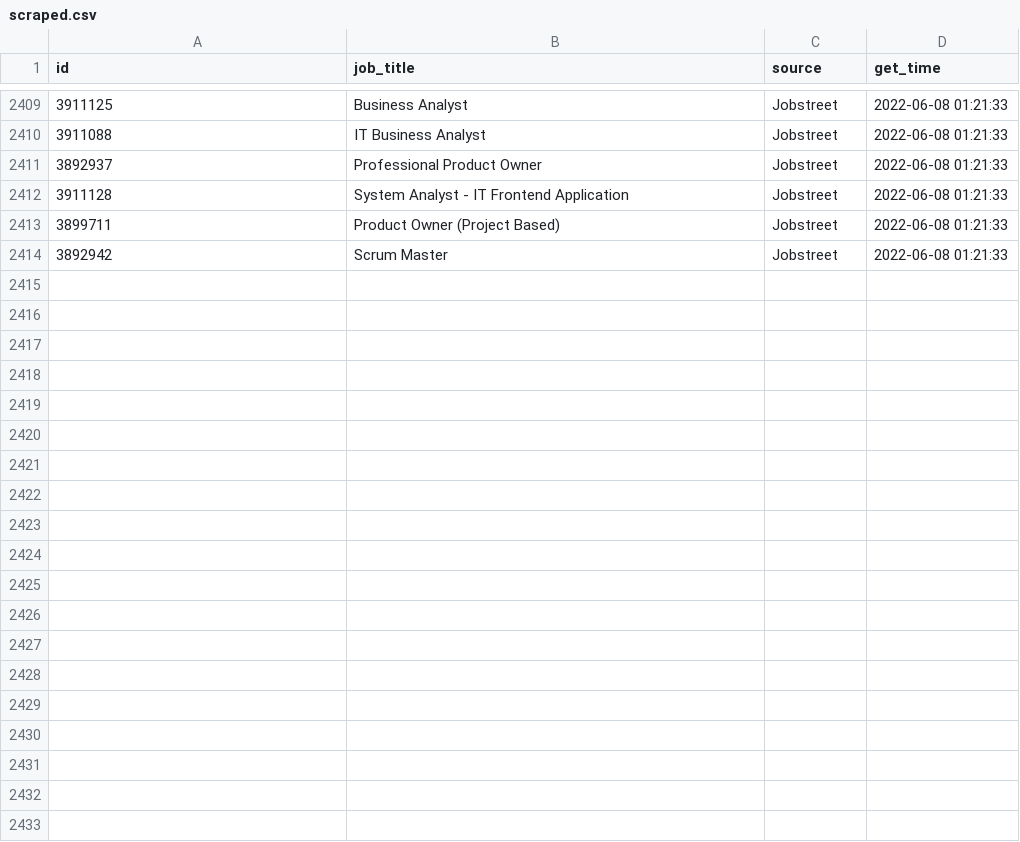
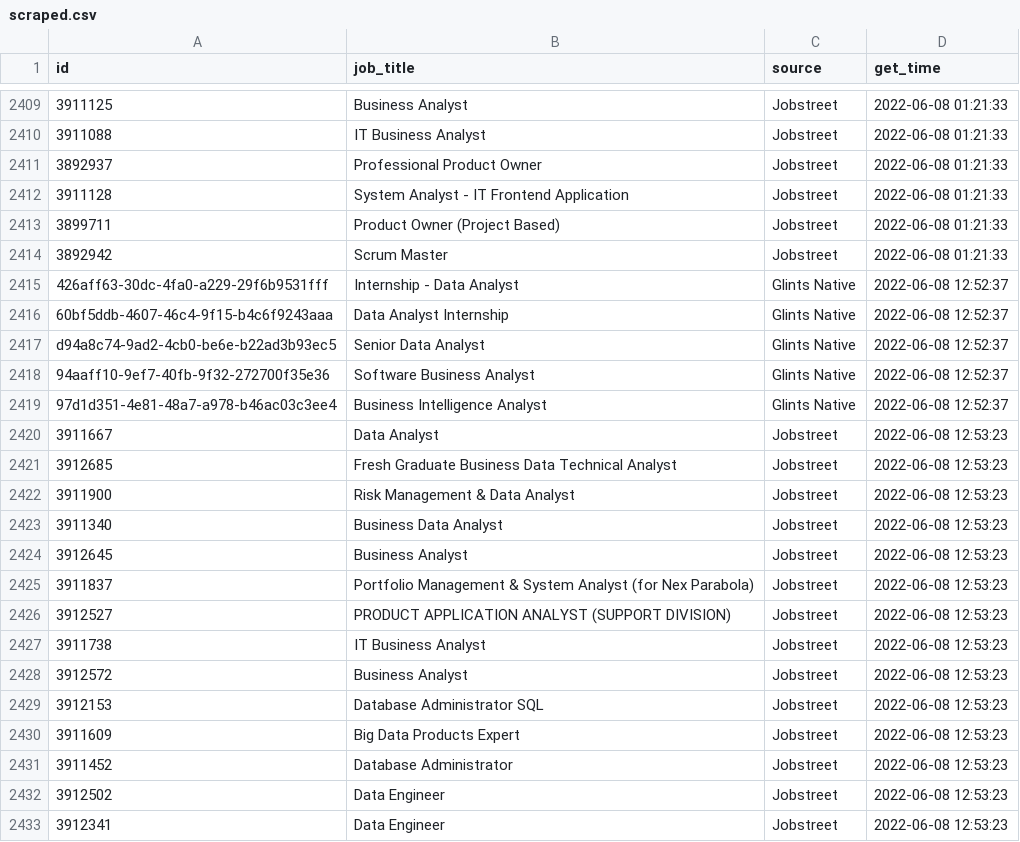
Before and after one commit to akherlan/jobvacancy, a CSV file: output/scraped.csv, drawn as a sheet; only a part is shown, gaps mark what is left out; the diff covers the shown part only; the diff names each change by its address in the sheet, - before the commit and + after, or states it on an @@ line.

```diff
--- a/output/scraped.csv
+++ b/output/scraped.csv
+row 2415: 426aff63-30dc-4fa0-a229-29f6b9531fff | Internship - Data Analyst | Glints Native | 2022-06-08 12:52:37
+row 2416: 60bf5ddb-4607-46c4-9f15-b4c6f9243aaa | Data Analyst Internship | Glints Native | 2022-06-08 12:52:37
+row 2417: d94a8c74-9ad2-4cb0-be6e-b22ad3b93ec5 | Senior Data Analyst | Glints Native | 2022-06-08 12:52:37
+row 2418: 94aaff10-9ef7-40fb-9f32-272700f35e36 | Software Business Analyst | Glints Native | 2022-06-08 12:52:37
+row 2419: 97d1d351-4e81-48a7-a978-b46ac03c3ee4 | Business Intelligence Analyst | Glints Native | 2022-06-08 12:52:37
+row 2420: 3911667 | Data Analyst | Jobstreet | 2022-06-08 12:53:23
+row 2421: 3912685 | Fresh Graduate Business Data Technical Analyst | Jobstreet | 2022-06-08 12:53:23
+row 2422: 3911900 | Risk Management & Data Analyst | Jobstreet | 2022-06-08 12:53:23
+row 2423: 3911340 | Business Data Analyst | Jobstreet | 2022-06-08 12:53:23
+row 2424: 3912645 | Business Analyst | Jobstreet | 2022-06-08 12:53:23
+row 2425: 3911837 | Portfolio Management & System Analyst (for Nex Parabola) | Jobstreet | 2022-06-08 12:53:23
+row 2426: 3912527 | PRODUCT APPLICATION ANALYST (SUPPORT DIVISION) | Jobstreet | 2022-06-08 12:53:23
+row 2427: 3911738 | IT Business Analyst | Jobstreet | 2022-06-08 12:53:23
+row 2428: 3912572 | Business Analyst | Jobstreet | 2022-06-08 12:53:23
+row 2429: 3912153 | Database Administrator SQL | Jobstreet | 2022-06-08 12:53:23
+row 2430: 3911609 | Big Data Products Expert | Jobstreet | 2022-06-08 12:53:23
+row 2431: 3911452 | Database Administrator | Jobstreet | 2022-06-08 12:53:23
+row 2432: 3912502 | Data Engineer | Jobstreet | 2022-06-08 12:53:23
+row 2433: 3912341 | Data Engineer | Jobstreet | 2022-06-08 12:53:23
```
Also changed, not shown: 12 added rows elsewhere in this file, output/posted.csv.
